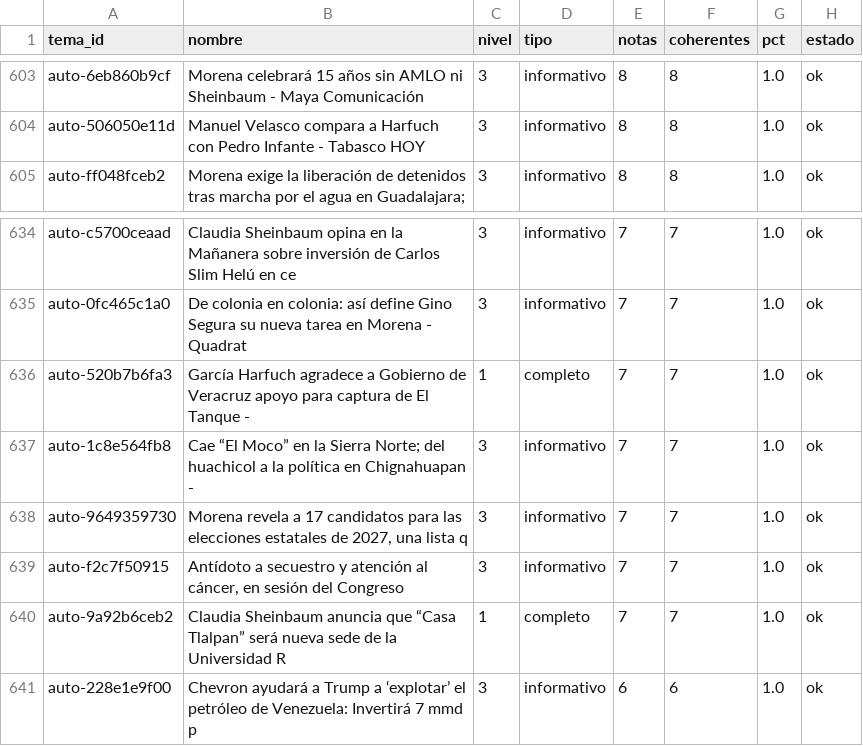
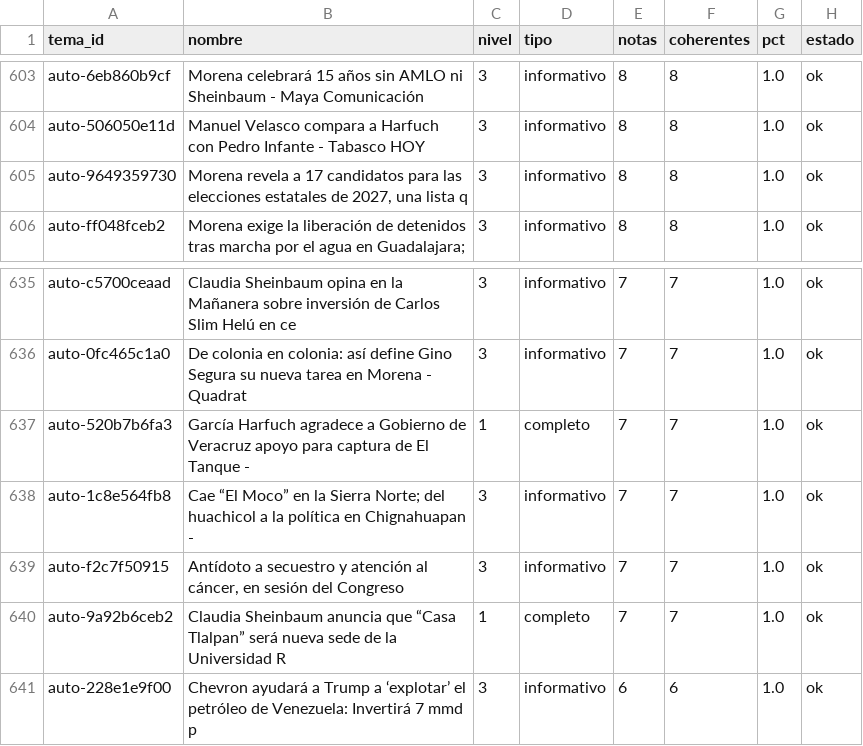
Before and after one commit to OckarLezama/ecosistema-politico, a CSV file: data/auditoria_temas.csv, drawn as a sheet; only a part is shown, gaps mark what is left out; removed rows and columns are numbered as before the commit, all else as after; the diff names each change by its address in the sheet, - before the commit and + after, or states it on an @@ line.

```diff
--- a/data/auditoria_temas.csv
+++ b/data/auditoria_temas.csv
+row 605: auto-9649359730 | Morena revela a 17 candidatos para las elecciones estatales de 2027, una lista q | 3 | informativo | 8 | 8 | 1.0 | ok
-row 638: auto-9649359730 | Morena revela a 17 candidatos para las elecciones estatales de 2027, una lista q | 3 | informativo | 7 | 7 | 1.0 | ok
```
Also changed, not shown: data/menciones_actores_c3.csv, 4 other files.
